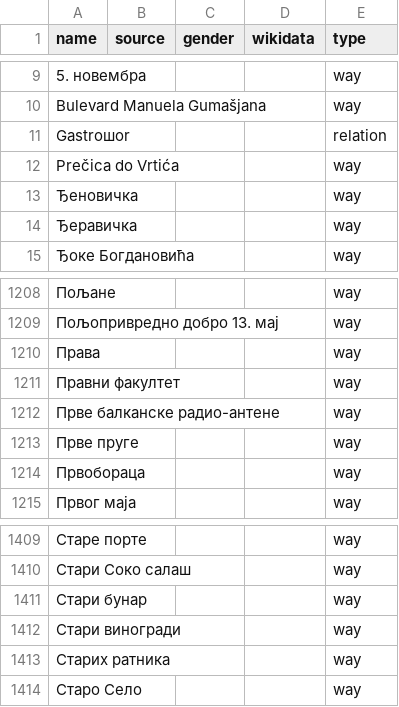
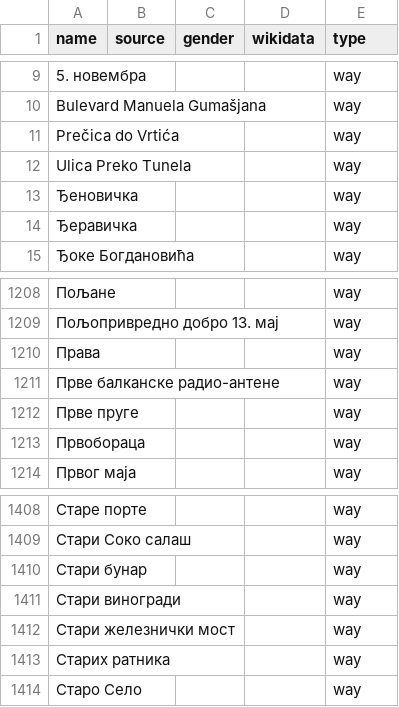
Before and after one commit to EqualStreetNames/equalstreetnames-belgrade, a CSV file: data/other.csv, drawn as a sheet; only a part is shown, gaps mark what is left out.

```diff
--- a/data/other.csv
+++ b/data/other.csv
@@ -10,4 +10,4 @@ name,source,gender,wikidata,type
 "Bulevard Manuela Gumašjana",,,,way
-Gastroшor,,,,relation
 "Prečica do Vrtića",,,,way
+"Ulica Preko Tunela",,,,way
 Ђеновичка,,,,way
@@ -1210,3 +1210,2 @@ Gastroшor,,,,relation
 Права,,,,way
-"Правни факултет",,,,way
 "Прве балканске радио-антене",,,,way
@@ -1412,2 +1411,3 @@ Gastroшor,,,,relation
 "Стари виногради",,,,way
+"Стари железнички мост",,,,way
 "Старих ратника",,,,way
```
Also changed, not shown: 3 other files.
